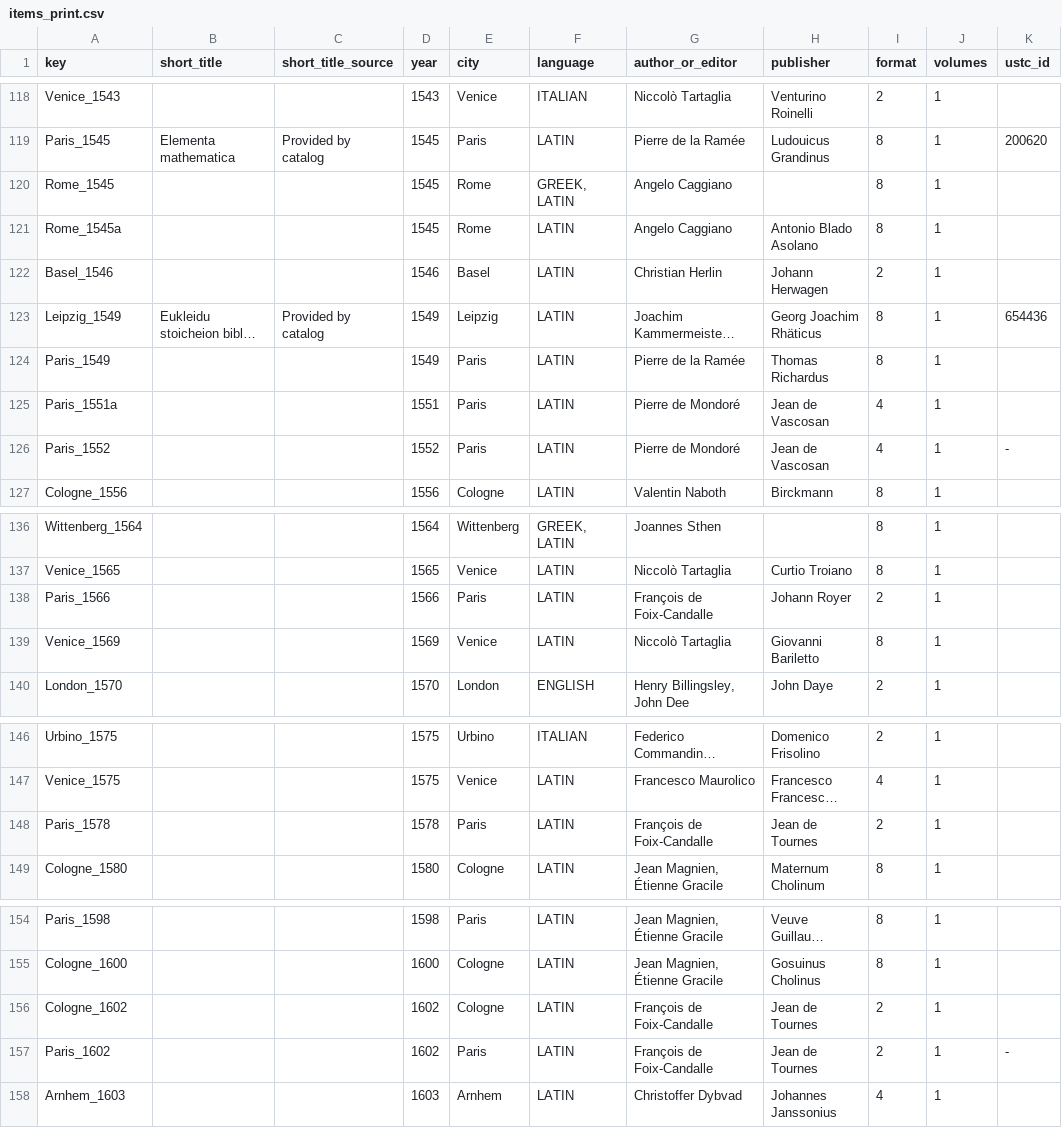
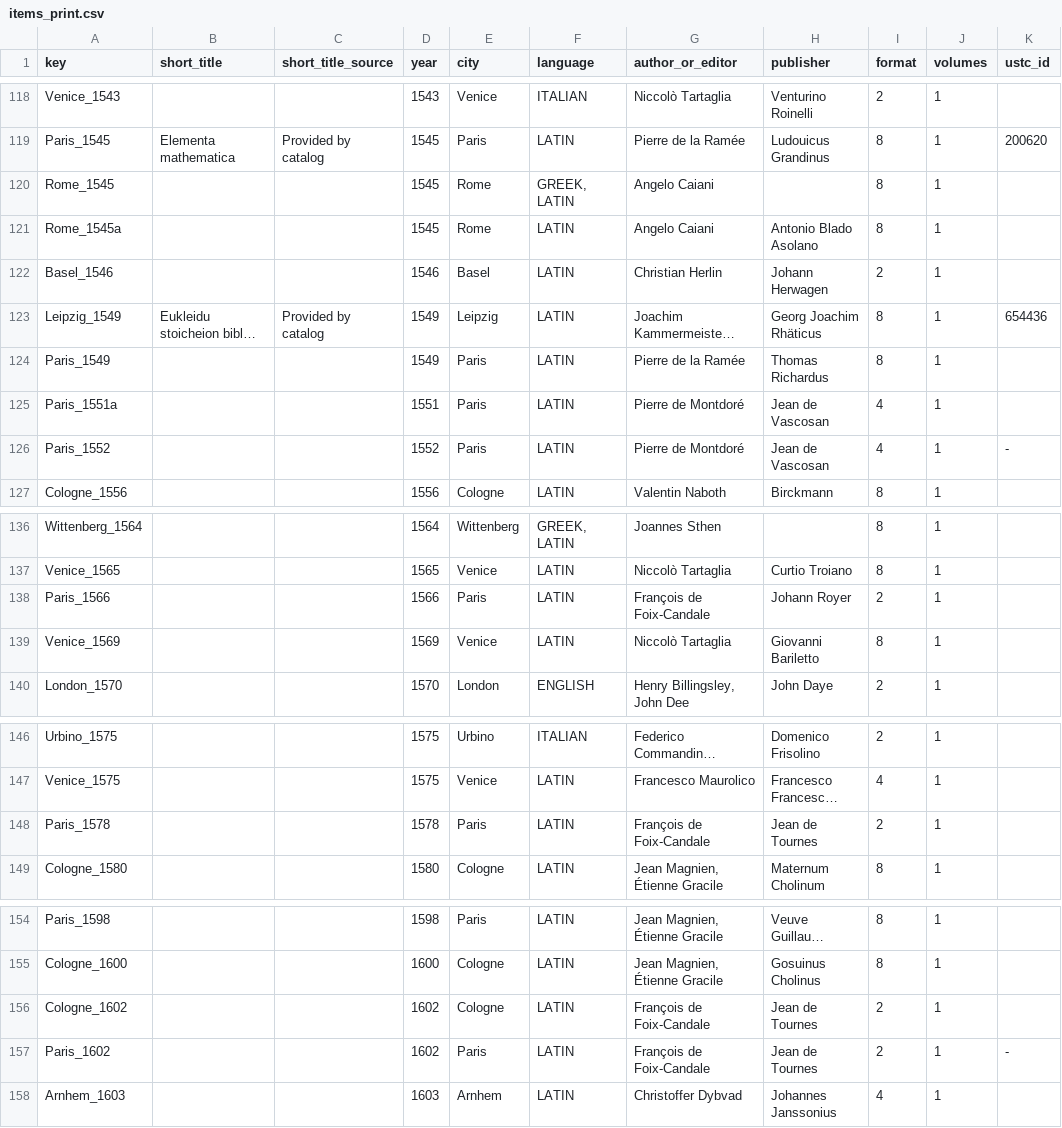
Before and after one commit to Euclides-EM/elements-resource-box, a CSV file: public/docs/items_print.csv, drawn as a sheet; only a part is shown, gaps mark what is left out; long unchanged cells end in …; the diff names each change by its address in the sheet, - before the commit and + after, or states it on an @@ line.

Commit message:
typos

```diff
--- a/public/docs/items_print.csv
+++ b/public/docs/items_print.csv
-G120:G121 (author_or_editor): Angelo Caggiano
+G120:G121 (author_or_editor): Angelo Caiani
-G125:G126 (author_or_editor): Pierre de Mondoré
+G125:G126 (author_or_editor): Pierre de Montdoré
-G138 (author_or_editor): François de Foix-Candalle
+G138 (author_or_editor): François de Foix-Candale
-G148 (author_or_editor): François de Foix-Candalle
+G148 (author_or_editor): François de Foix-Candale
-G156:G157 (author_or_editor): François de Foix-Candalle
+G156:G157 (author_or_editor): François de Foix-Candale
```
Also changed, not shown: public/docs/metadata_elements_print.csv, public/docs/title_page.csv.
